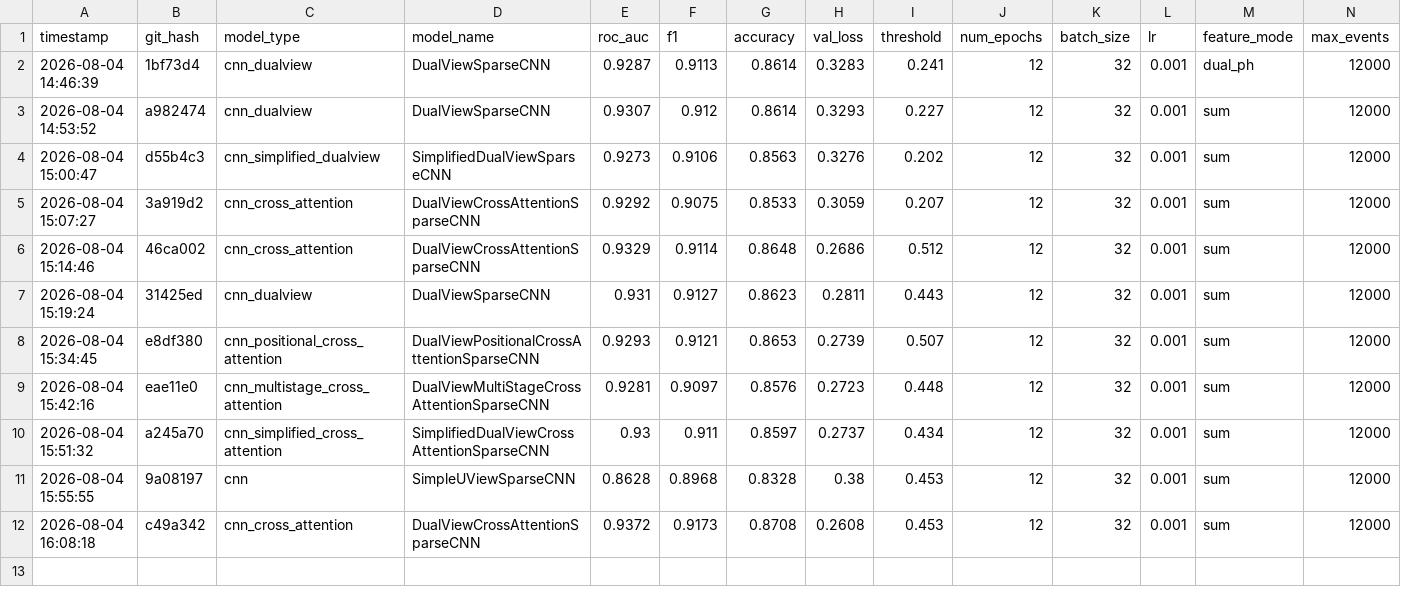
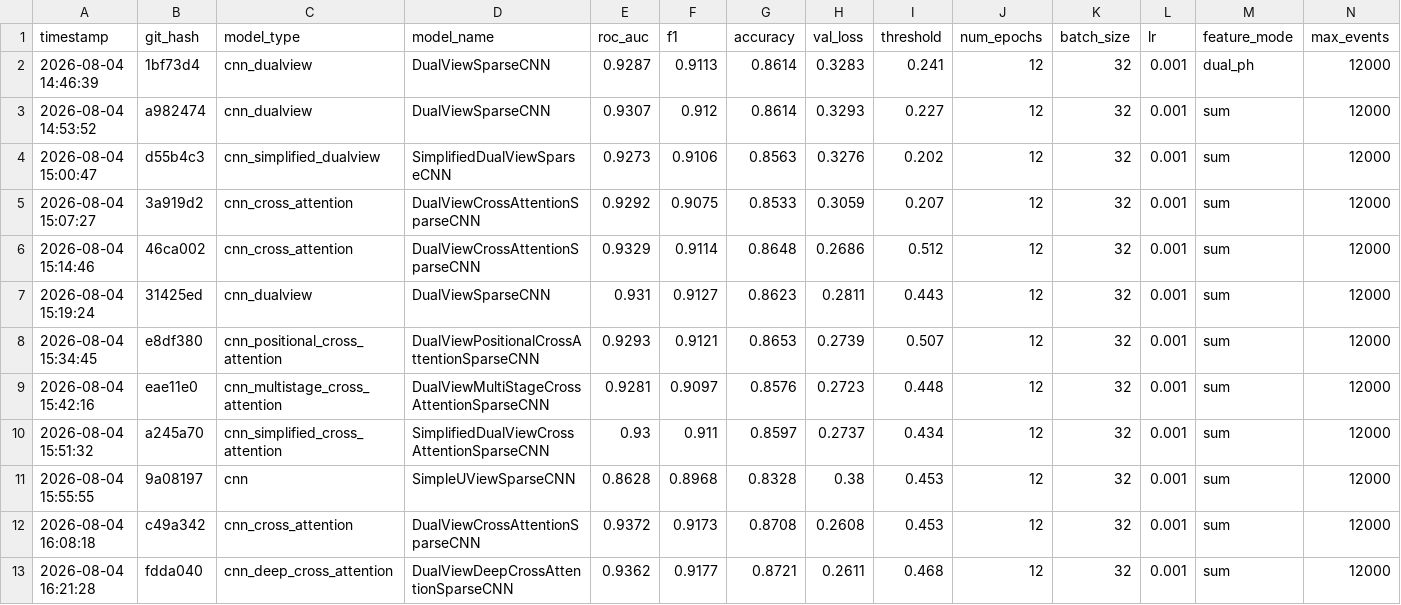
Before and after one commit to Phidet/minos_sparse, a CSV file: model_leaderboard.csv, drawn as a sheet; only a part is shown; rows hold the shown columns only; the diff names each change by its address in the sheet, - before the commit and + after, or states it on an @@ line.

Commit message:
Auto-commit before training cnn_transformer_cross_attention

```diff
--- a/model_leaderboard.csv
+++ b/model_leaderboard.csv
+row 13: 2026-08-04 16:21:28 | fdda040 | cnn_deep_cross_attention | DualViewDeepCrossAttentionSparseCNN | 0.9362 | 0.9177 | 0.8721 | 0.2611 | 0.468 | 12 | 32 | 0.001 | sum | 12000
```
Also changed, not shown: 3 other files.
